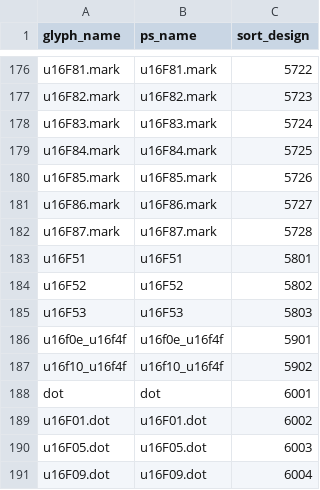
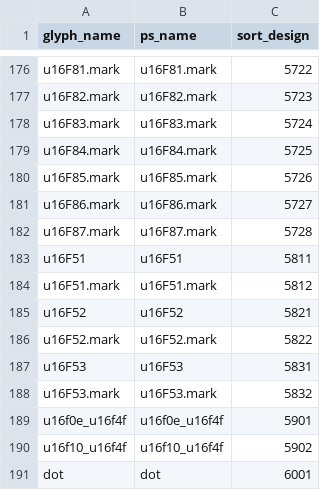
Before and after one commit to silnrsi/font-shimenkan, a CSV file: source/glyph_data.csv, drawn as a sheet; only a part is shown, gaps mark what is left out; the shorter side is filled out with more unchanged rows.

Commit message:
Updating glyph_data for aspirations

```diff
--- a/source/glyph_data.csv
+++ b/source/glyph_data.csv
@@ -182,5 +182,8 @@ u16F86.mark,u16F86.mark,5727
 u16F87.mark,u16F87.mark,5728
-u16F51,u16F51,5801
-u16F52,u16F52,5802
-u16F53,u16F53,5803
+u16F51,u16F51,5811
+u16F51.mark,u16F51.mark,5812
+u16F52,u16F52,5821
+u16F52.mark,u16F52.mark,5822
+u16F53,u16F53,5831
+u16F53.mark,u16F53.mark,5832
 u16f0e_u16f4f,u16f0e_u16f4f,5901
```
